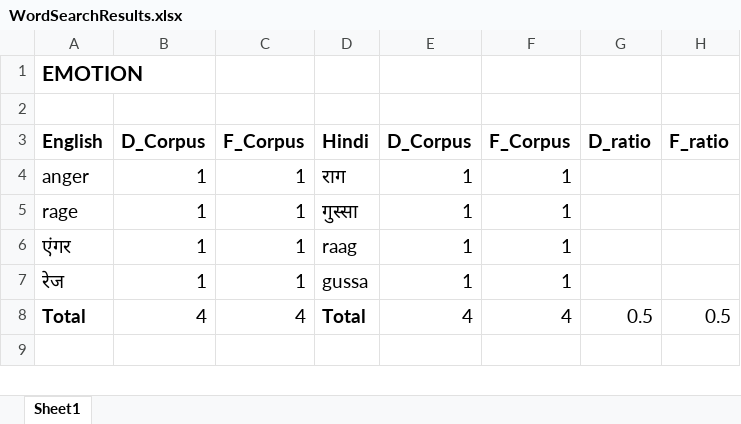
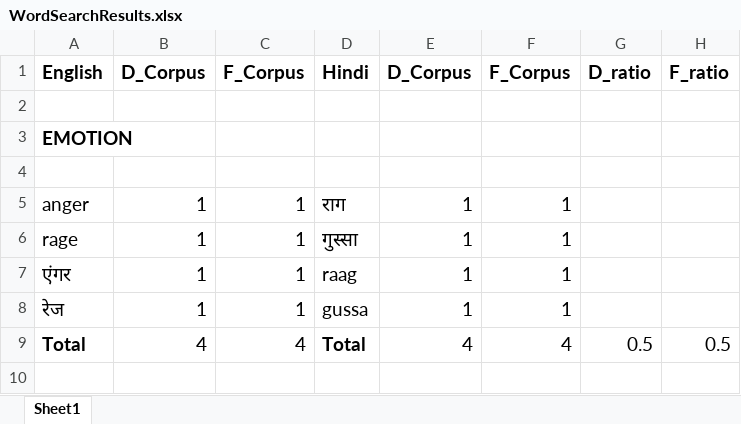
Before and after one commit to preetha2711/CodeSwitching-in-Twitter, an Excel workbook: WordSearchResults.xlsx, sheet Sheet1, drawn as a sheet; only a part is shown; values as stored, in another font and other column widths than the file's, no borders; addresses are those after the commit; the diff covers the shown part only; the diff names each change by its address in the sheet, - before the commit and + after, or states it on an @@ line.

```diff
--- a/WordSearchResults.xlsx (sheet Sheet1)
+++ b/WordSearchResults.xlsx (sheet Sheet1)
@@ row 3 moved to row 1: English @@
+row 2: (empty)
@@ A3 text size: smaller @@
```
Also changed, not shown: 157 added rows and 1 removed row elsewhere in this sheet.
